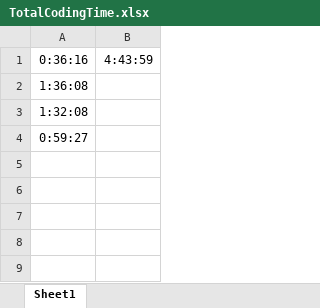
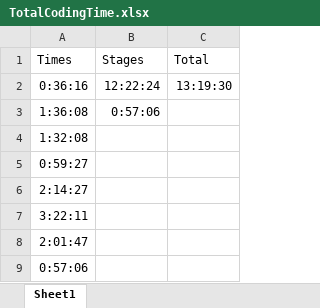
Before and after one commit to amatkins/cis598, an Excel workbook: Documents/TotalCodingTime.xlsx, sheet Sheet1, drawn as a sheet; values as stored, in another font and other column widths than the file's, no borders; removed rows and columns are numbered as before the commit, all else as after; the diff names each change by its address in the sheet, - before the commit and + after, or states it on an @@ line.

```diff
--- a/Documents/TotalCodingTime.xlsx (sheet Sheet1)
+++ b/Documents/TotalCodingTime.xlsx (sheet Sheet1)
-column B, row 1: 4:43:59
+column B, rows 2-3: 12:22:24 | 0:57:06
+column C, row 2: 13:19:30
+row 1: Times | Stages | Total
+row 6: 2:14:27
+row 7: 3:22:11
+row 8: 2:01:47
+row 9: 0:57:06
```
Also changed, not shown: 35 other files.
